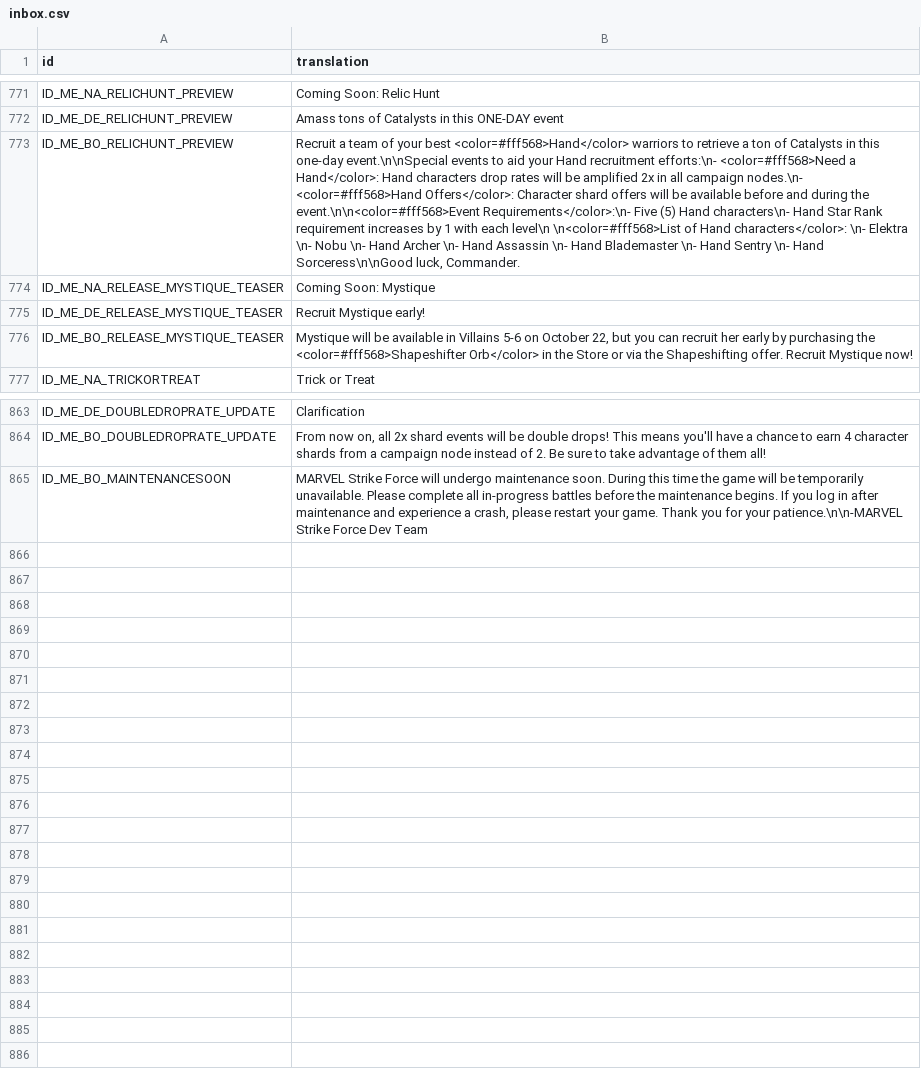
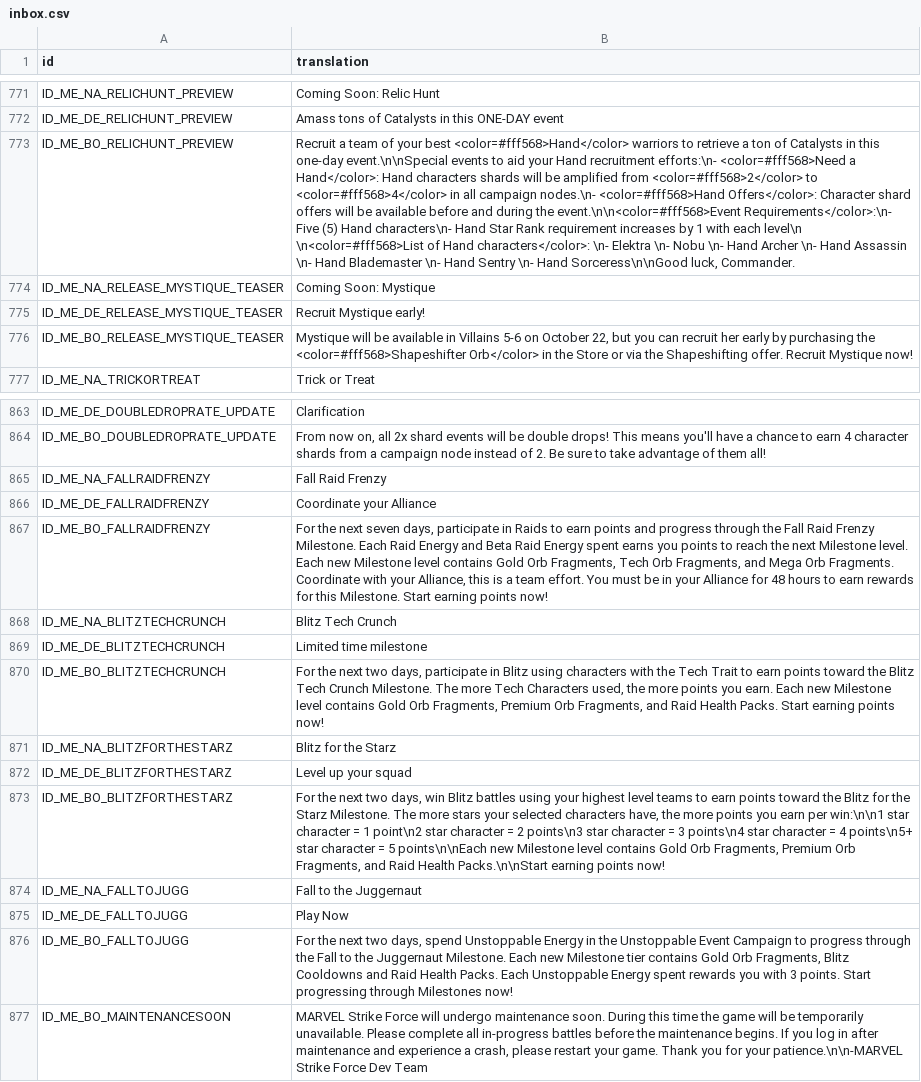
Before and after one commit to knight2269/msf, a CSV file: Config/m3localization/inbox.csv, drawn as a sheet; only a part is shown, gaps mark what is left out; the diff names each change by its address in the sheet, - before the commit and + after, or states it on an @@ line.

```diff
--- a/Config/m3localization/inbox.csv
+++ b/Config/m3localization/inbox.csv
-B773 (translation): …Hand characters drop rates will be amplified 2x in all…
+B773 (translation): …Hand characters shards will be amplified from <color=#fff568>2</color> to <color=#fff568>4</color> in all…
+row 865: ID_ME_NA_FALLRAIDFRENZY | Fall Raid Frenzy
+row 866: ID_ME_DE_FALLRAIDFRENZY | Coordinate your Alliance
+row 867: ID_ME_BO_FALLRAIDFRENZY | For the next seven days, participate in Raids to earn points and progress through the Fall Raid Frenzy Milestone. Each Raid Energy and Beta Raid Energy spent earns you points to reach the next Milestone level. Each new Milestone level contains Gold Orb Fragments, Tech Orb Fragments, and Mega Orb Fragments. Coordinate with your Alliance, this is a team effort. You must be in your Alliance for 48 hours to earn rewards for this Milestone. Start earning points now!
+row 868: ID_ME_NA_BLITZTECHCRUNCH | Blitz Tech Crunch
+row 869: ID_ME_DE_BLITZTECHCRUNCH | Limited time milestone
+row 870: ID_ME_BO_BLITZTECHCRUNCH | For the next two days, participate in Blitz using characters with the Tech Trait to earn points toward the Blitz Tech Crunch Milestone. The more Tech Characters used, the more points you earn. Each new Milestone level contains Gold Orb Fragments, Premium Orb Fragments, and Raid Health Packs. Start earning points now!
+row 871: ID_ME_NA_BLITZFORTHESTARZ | Blitz for the Starz
+row 872: ID_ME_DE_BLITZFORTHESTARZ | Level up your squad
+row 873: ID_ME_BO_BLITZFORTHESTARZ | For the next two days, win Blitz battles using your highest level teams to earn points toward the Blitz for the Starz Milestone. The more stars your selected characters have, the more points you earn per win:\n\n1 star character = 1 point\n2 star character = 2 points\n3 star character = 3 points\n4 star character = 4 points\n5+ star character = 5 points\n\nEach new Milestone level contains Gold Orb Fragments, Premium Orb Fragments, and Raid Health Packs.\n\nStart earning points now!
+row 874: ID_ME_NA_FALLTOJUGG | Fall to the Juggernaut
+row 875: ID_ME_DE_FALLTOJUGG | Play Now
+row 876: ID_ME_BO_FALLTOJUGG | For the next two days, spend Unstoppable Energy in the Unstoppable Event Campaign to progress through the Fall to the Juggernaut Milestone. Each new Milestone tier contains Gold Orb Fragments, Blitz Cooldowns and Raid Health Packs. Each Unstoppable Energy spent rewards you with 3 points. Start progressing through Milestones now!
```
Also changed, not shown: Config/m3localization/motd.csv, Config/m3localization/store.csv, 17 other files.
